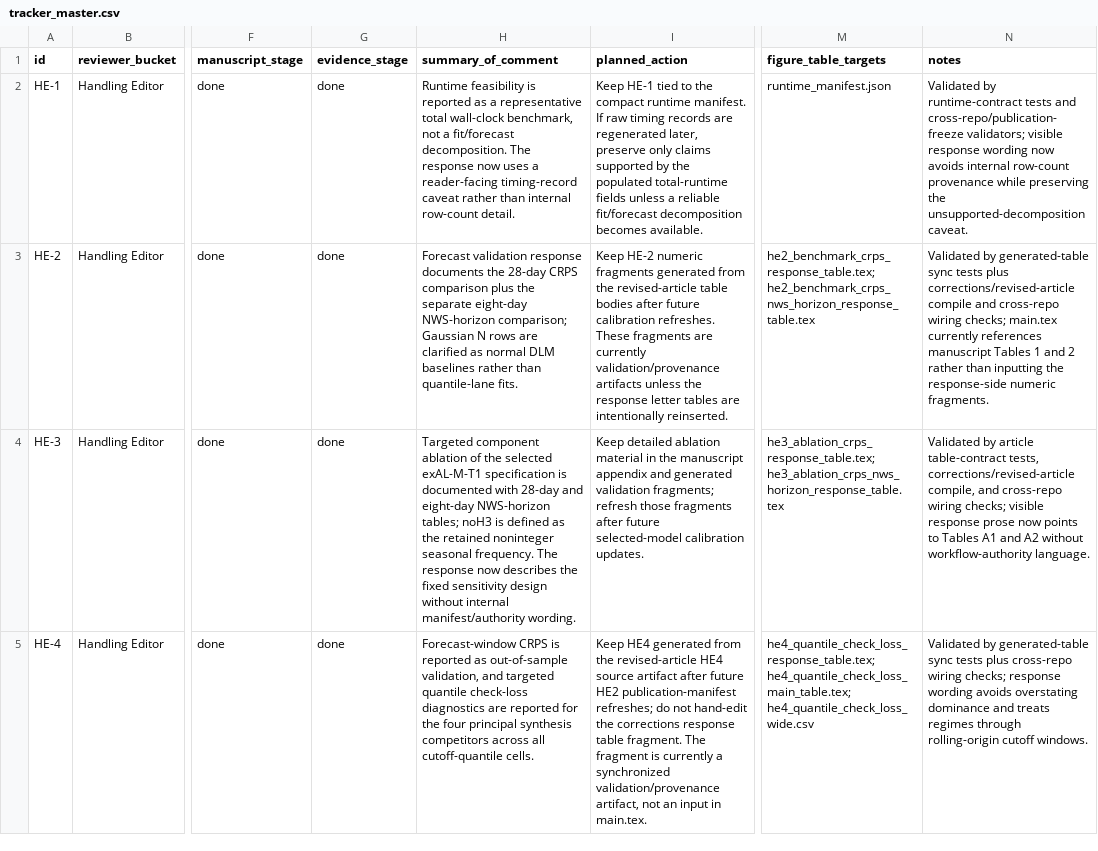
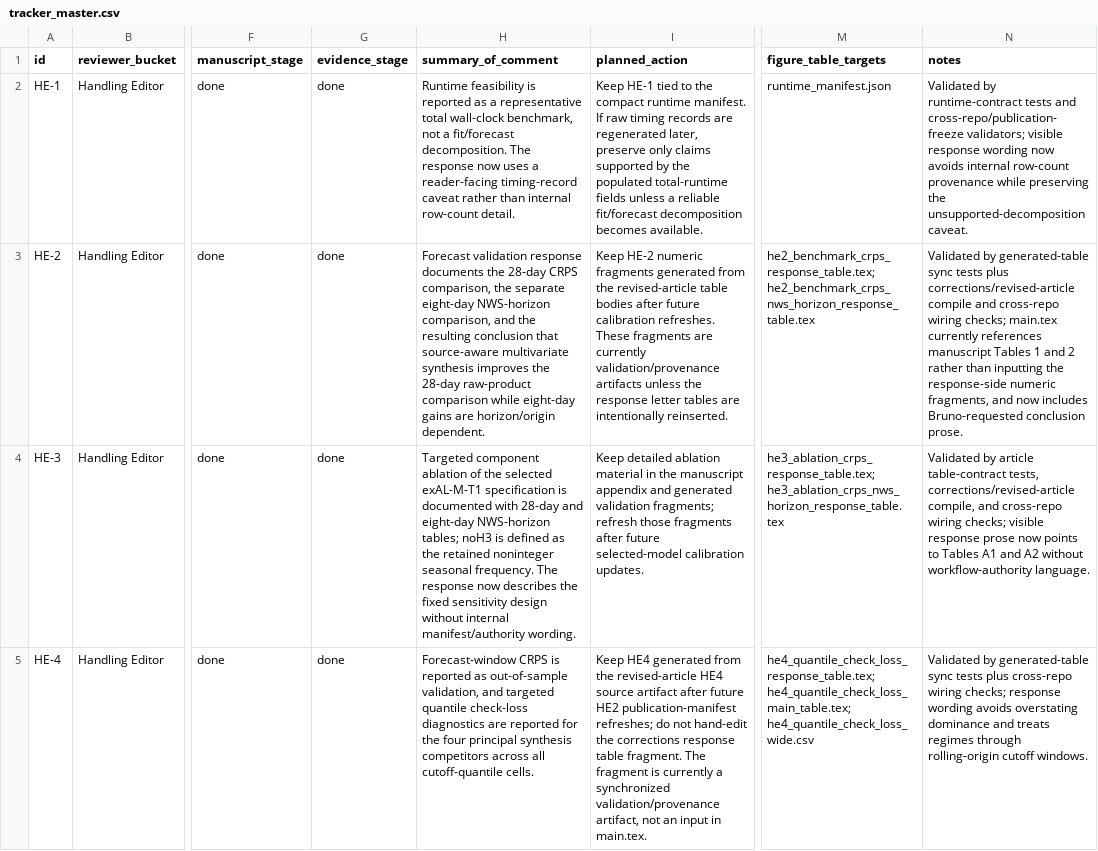
Before and after one commit to AntonioAPDL/Corrections---Project-1, a CSV file: tracker_master.csv, drawn as a sheet; only a part is shown, gaps mark what is left out; the diff covers the shown part only; the diff names each change by its address in the sheet, - before the commit and + after, or states it on an @@ line.

Commit message:
Address Bruno software and validation comments

```diff
--- a/tracker_master.csv
+++ b/tracker_master.csv
-H3 (summary_of_comment): …28-day CRPS comparison plus the separate eight-day NWS-horizon comparison; Gaussian N rows are clarified as normal DLM baselines rather than quantile-lane fits.
+H3 (summary_of_comment): …28-day CRPS comparison, the separate eight-day NWS-horizon comparison, and the resulting conclusion that source-aware multivariate synthesis improves the 28-day raw-product comparison while eight-day gains are horizon/origin dependent.
-N3 (notes): …response-side numeric fragments.
+N3 (notes): …response-side numeric fragments, and now includes Bruno-requested conclusion prose.
```
Also changed, not shown: 3 edited cells elsewhere in this file, 1 other file.
